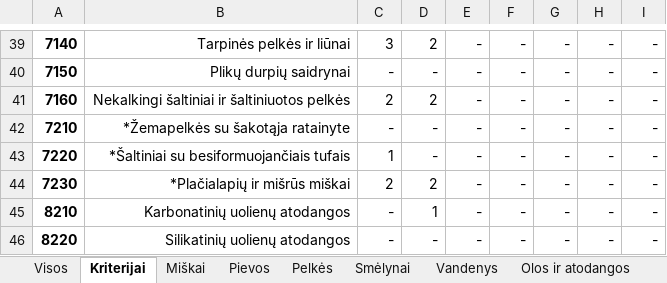
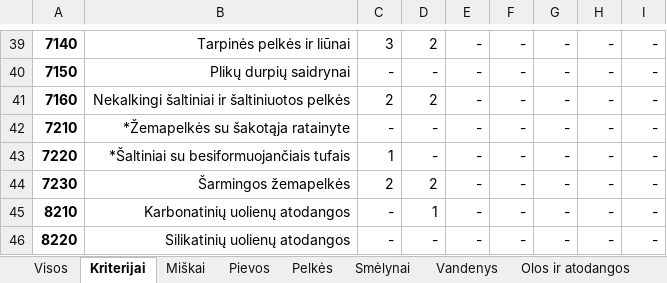
Before and after one commit to tasdomas/habitat-search, an Excel workbook: data/aplikacijai.xlsx, sheet Kriterijai, drawn as a sheet; only a part is shown, gaps mark what is left out; values as stored, in another font and other column widths than the file's, no borders; the diff names each change by its address in the sheet, - before the commit and + after, or states it on an @@ line.

```diff
--- a/data/aplikacijai.xlsx (sheet Kriterijai)
+++ b/data/aplikacijai.xlsx (sheet Kriterijai)
-B44: *Plačialapių ir mišrūs miškai
+B44: Šarmingos žemapelkės
```
Also changed, not shown: sheet Visos, 4 other files.
